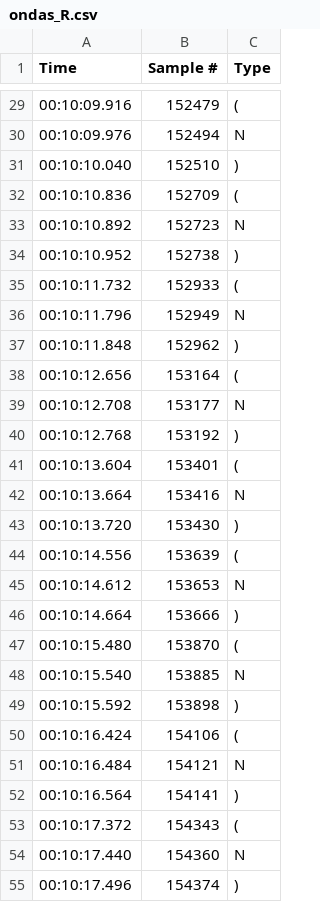
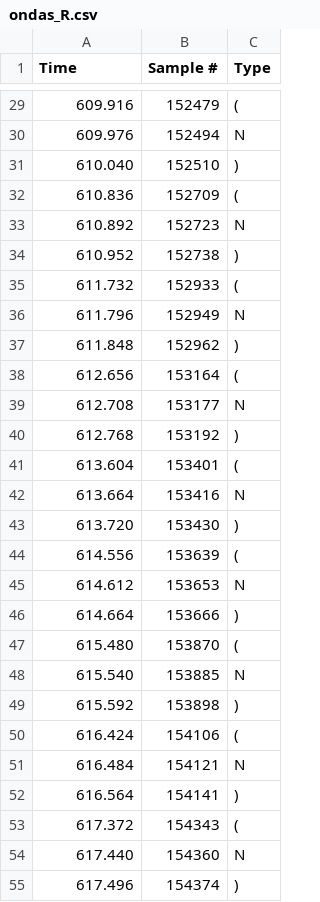
Before and after one commit to KevinJp21/Senales_EGC, a CSV file: ondas_R.csv, drawn as a sheet; only a part is shown, gaps mark what is left out; the diff covers the shown part only.

```diff
--- a/ondas_R.csv
+++ b/ondas_R.csv
@@ -29,27 +29,27 @@ Time,Sample #,Type
-00:10:09.916,152479,(
-00:10:09.976,152494,N
-00:10:10.040,152510,)
-00:10:10.836,152709,(
-00:10:10.892,152723,N
-00:10:10.952,152738,)
-00:10:11.732,152933,(
-00:10:11.796,152949,N
-00:10:11.848,152962,)
-00:10:12.656,153164,(
-00:10:12.708,153177,N
-00:10:12.768,153192,)
-00:10:13.604,153401,(
-00:10:13.664,153416,N
-00:10:13.720,153430,)
-00:10:14.556,153639,(
-00:10:14.612,153653,N
-00:10:14.664,153666,)
-00:10:15.480,153870,(
-00:10:15.540,153885,N
-00:10:15.592,153898,)
-00:10:16.424,154106,(
-00:10:16.484,154121,N
-00:10:16.564,154141,)
-00:10:17.372,154343,(
-00:10:17.440,154360,N
-00:10:17.496,154374,)
+609.916,152479,(
+609.976,152494,N
+610.040,152510,)
+610.836,152709,(
+610.892,152723,N
+610.952,152738,)
+611.732,152933,(
+611.796,152949,N
+611.848,152962,)
+612.656,153164,(
+612.708,153177,N
+612.768,153192,)
+613.604,153401,(
+613.664,153416,N
+613.720,153430,)
+614.556,153639,(
+614.612,153653,N
+614.664,153666,)
+615.480,153870,(
+615.540,153885,N
+615.592,153898,)
+616.424,154106,(
+616.484,154121,N
+616.564,154141,)
+617.372,154343,(
+617.440,154360,N
+617.496,154374,)
```
Also changed, not shown: 63 edited cells elsewhere in this file, 2 other files.
